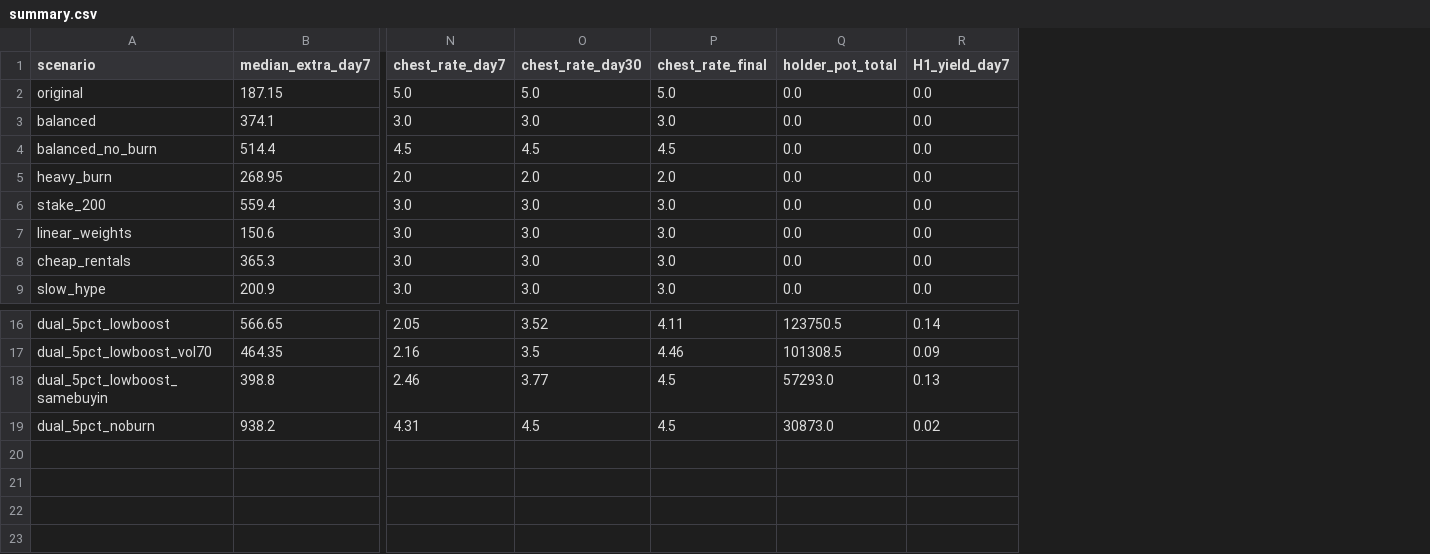
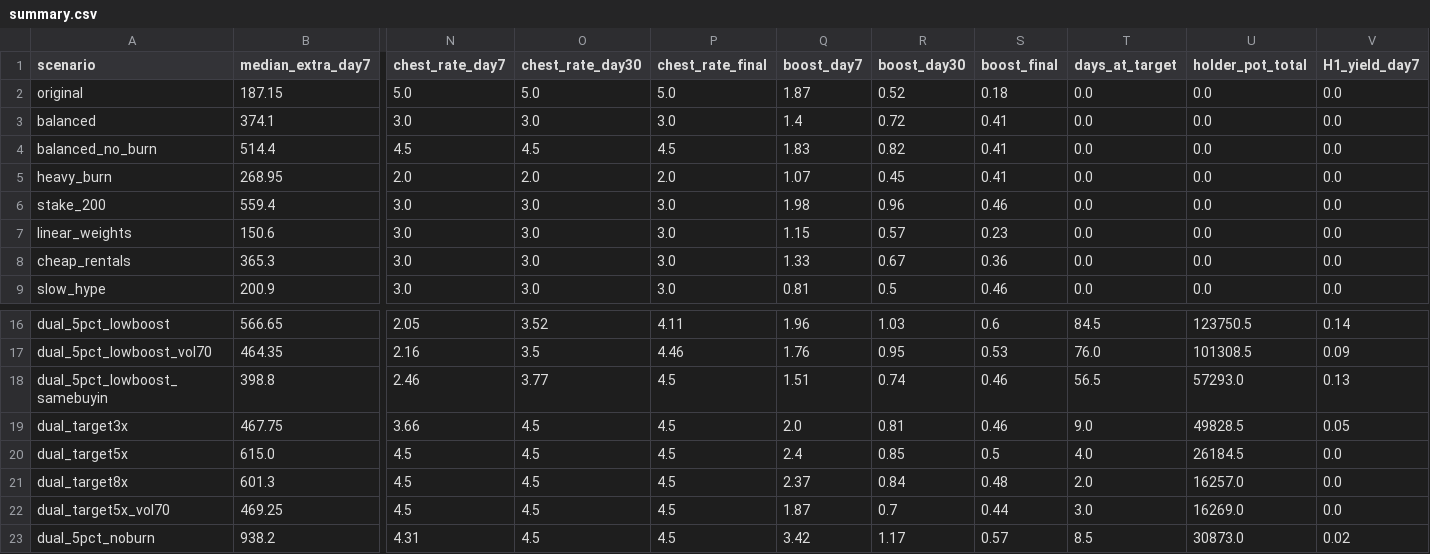
Before and after one commit to eyecatchingwebsites/hash-placeholder, a CSV file: sim/out/summary.csv, drawn as a sheet; only a part is shown, gaps mark what is left out; rows hold the shown columns only; the diff names each change by its address in the sheet, - before the commit and + after, or states it on an @@ line.

```diff
--- a/sim/out/summary.csv
+++ b/sim/out/summary.csv
+column Q (boost_day7), rows 2-9: 1.87 | 1.4 | 1.83 | 1.07 | 1.98 | 1.15 | 1.33 | 0.81; rows 16-18: 1.96 | 1.76 | 1.51; row 23: 3.42
+column R (boost_day30), rows 2-9: 0.52 | 0.72 | 0.82 | 0.45 | 0.96 | 0.57 | 0.67 | 0.5; rows 16-18: 1.03 | 0.95 | 0.74; row 23: 1.17
+column S (boost_final), rows 2-9: 0.18 | 0.41 | 0.41 | 0.41 | 0.46 | 0.23 | 0.36 | 0.46; rows 16-18: 0.6 | 0.53 | 0.46; row 23: 0.57
+column T (days_at_target), rows 2-9: all 0.0; rows 16-18: 84.5 | 76.0 | 56.5; row 23: 8.5
+row 19: dual_target3x | 467.75 | 3.66 | 4.5 | 4.5 | 2.0 | 0.81 | 0.46 | 9.0 | 49828.5 | 0.05
+row 20: dual_target5x | 615.0 | 4.5 | 4.5 | 4.5 | 2.4 | 0.85 | 0.5 | 4.0 | 26184.5 | 0.0
+row 21: dual_target8x | 601.3 | 4.5 | 4.5 | 4.5 | 2.37 | 0.84 | 0.48 | 2.0 | 16257.0 | 0.0
+row 22: dual_target5x_vol70 | 469.25 | 4.5 | 4.5 | 4.5 | 1.87 | 0.7 | 0.44 | 3.0 | 16269.0 | 0.0
```
Also changed, not shown: 6 other files.
